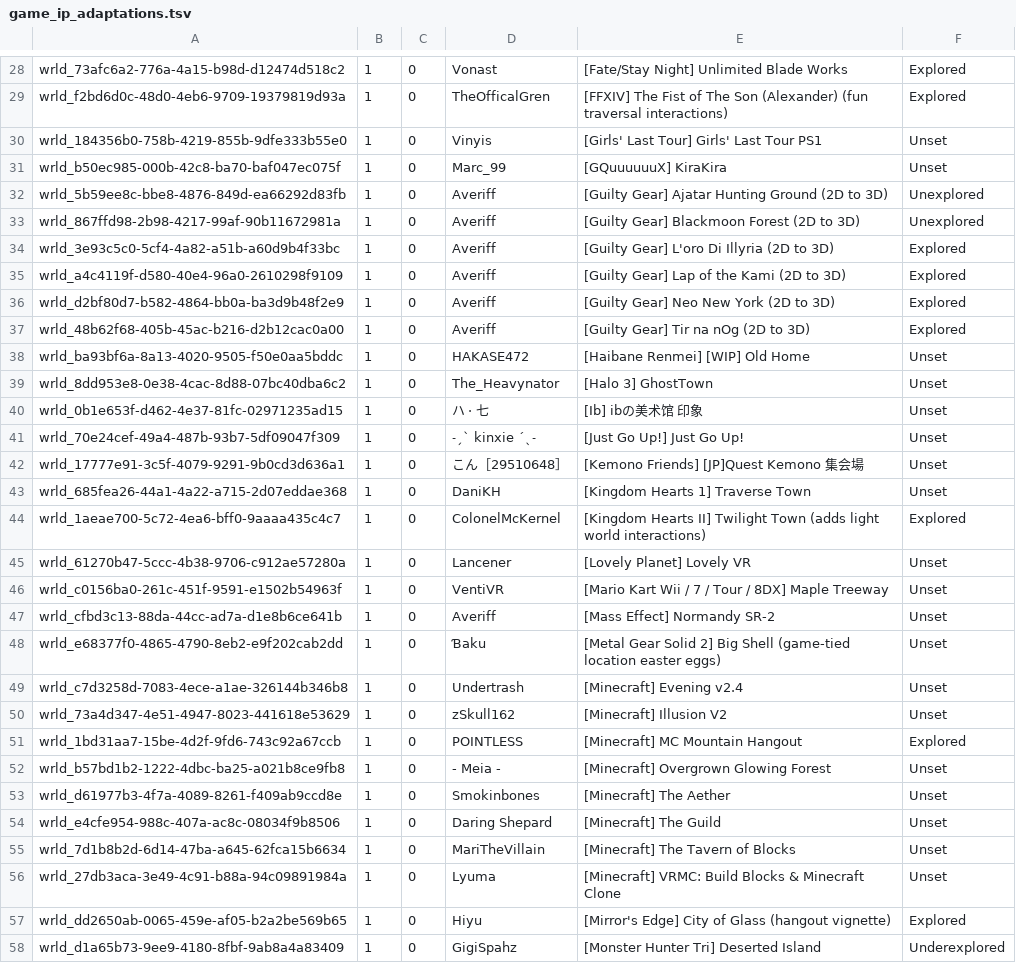
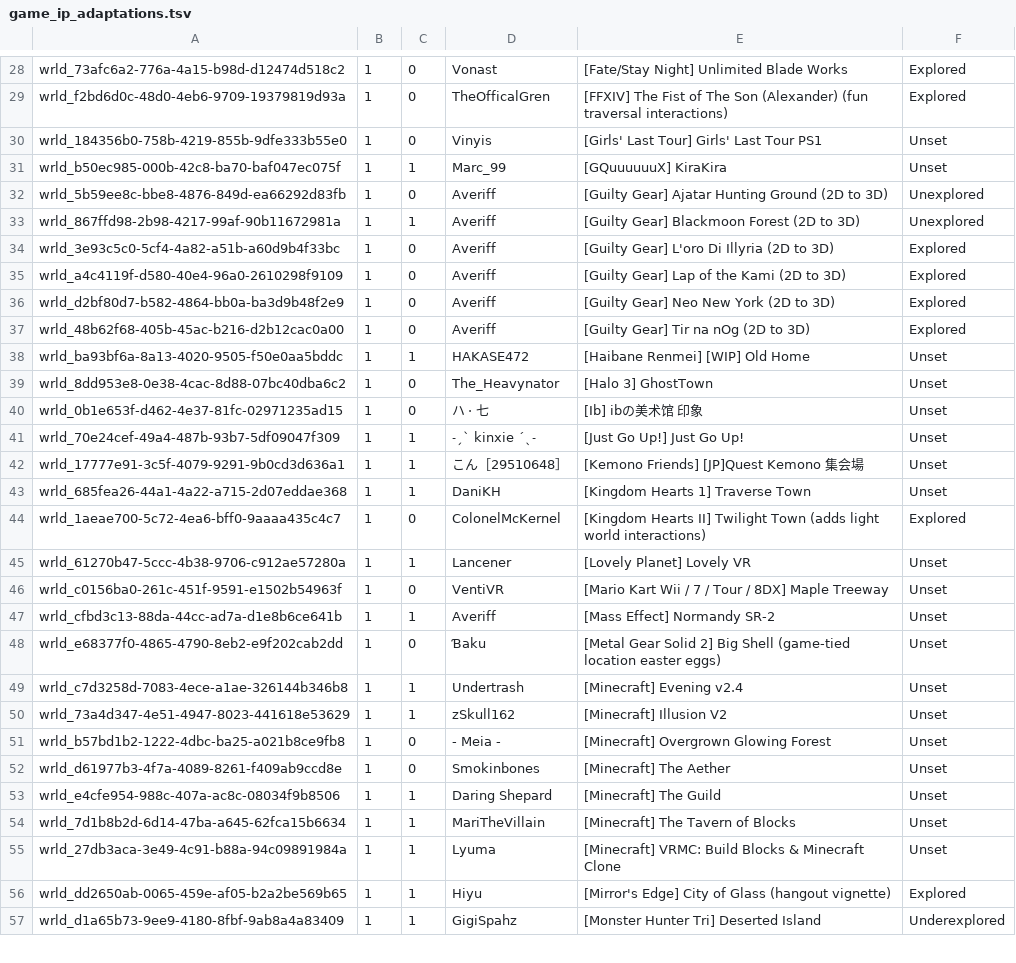
Before and after one commit to Twila27/twila27.github.io, a TSV file: vr/portals/tour/game_ip_adaptations.tsv, drawn as a sheet; only a part is shown, gaps mark what is left out; the diff covers the shown part only.

Commit message:
Update game_ip_adaptations.tsv - fixed PMONickpop123 ids + 1 for quest-compat

```diff
--- a/vr/portals/tour/game_ip_adaptations.tsv
+++ b/vr/portals/tour/game_ip_adaptations.tsv
@@ -30,5 +30,5 @@ wrld_f2bd6d0c-48d0-4eb6-9709-19379819d93a	1	0	TheOfficalGren	[FFXIV] The Fist of
 wrld_184356b0-758b-4219-855b-9dfe333b55e0	1	0	Vinyis	[Girls' Last Tour] Girls' Last Tour PS1	Unset
-wrld_b50ec985-000b-42c8-ba70-baf047ec075f	1	0	Marc_99	[GQuuuuuuX] KiraKira	Unset
+wrld_b50ec985-000b-42c8-ba70-baf047ec075f	1	1	Marc_99	[GQuuuuuuX] KiraKira	Unset
 wrld_5b59ee8c-bbe8-4876-849d-ea66292d83fb	1	0	Averiff	[Guilty Gear] Ajatar Hunting Ground (2D to 3D)	Unexplored
-wrld_867ffd98-2b98-4217-99af-90b11672981a	1	0	Averiff	[Guilty Gear] Blackmoon Forest (2D to 3D)	Unexplored
+wrld_867ffd98-2b98-4217-99af-90b11672981a	1	1	Averiff	[Guilty Gear] Blackmoon Forest (2D to 3D)	Unexplored
 wrld_3e93c5c0-5cf4-4a82-a51b-a60d9b4f33bc	1	0	Averiff	[Guilty Gear] L'oro Di Illyria (2D to 3D)	Explored
@@ -37,22 +37,21 @@ wrld_d2bf80d7-b582-4864-bb0a-ba3d9b48f2e9	1	0	Averiff	[Guilty Gear] Neo New York
 wrld_48b62f68-405b-45ac-b216-d2b12cac0a00	1	0	Averiff	[Guilty Gear] Tir na nOg (2D to 3D)	Explored
-wrld_ba93bf6a-8a13-4020-9505-f50e0aa5bddc	1	0	HAKASE472	[Haibane Renmei] [WIP] Old Home	Unset
+wrld_ba93bf6a-8a13-4020-9505-f50e0aa5bddc	1	1	HAKASE472	[Haibane Renmei] [WIP] Old Home	Unset
 wrld_8dd953e8-0e38-4cac-8d88-07bc40dba6c2	1	0	The_Heavynator	[Halo 3] GhostTown	Unset
 wrld_0b1e653f-d462-4e37-81fc-02971235ad15	1	0	ハ · 七	[Ib] ibの美术馆 印象	Unset
-wrld_70e24cef-49a4-487b-93b7-5df09047f309	1	0	˗ˏˋ kinxie ´ˎ˗	[Just Go Up!] Just Go Up!	Unset
-wrld_17777e91-3c5f-4079-9291-9b0cd3d636a1	1	0	こん［29510648］	[Kemono Friends] [JP]Quest Kemono 集会場	Unset
-wrld_685fea26-44a1-4a22-a715-2d07eddae368	1	0	DaniKH	[Kingdom Hearts 1] Traverse Town	Unset
+wrld_70e24cef-49a4-487b-93b7-5df09047f309	1	1	˗ˏˋ kinxie ´ˎ˗	[Just Go Up!] Just Go Up!	Unset
+wrld_17777e91-3c5f-4079-9291-9b0cd3d636a1	1	1	こん［29510648］	[Kemono Friends] [JP]Quest Kemono 集会場	Unset
+wrld_685fea26-44a1-4a22-a715-2d07eddae368	1	1	DaniKH	[Kingdom Hearts 1] Traverse Town	Unset
 wrld_1aeae700-5c72-4ea6-bff0-9aaaa435c4c7	1	0	ColonelMcKernel	[Kingdom Hearts II] Twilight Town (adds light world interactions)	Explored
-wrld_61270b47-5ccc-4b38-9706-c912ae57280a	1	0	Lancener	[Lovely Planet] Lovely VR	Unset
+wrld_61270b47-5ccc-4b38-9706-c912ae57280a	1	1	Lancener	[Lovely Planet] Lovely VR	Unset
 wrld_c0156ba0-261c-451f-9591-e1502b54963f	1	0	VentiVR	[Mario Kart Wii / 7 / Tour / 8DX] Maple Treeway	Unset
-wrld_cfbd3c13-88da-44cc-ad7a-d1e8b6ce641b	1	0	Averiff	[Mass Effect] Normandy SR-2	Unset
+wrld_cfbd3c13-88da-44cc-ad7a-d1e8b6ce641b	1	1	Averiff	[Mass Effect] Normandy SR-2	Unset
 wrld_e68377f0-4865-4790-8eb2-e9f202cab2dd	1	0	Ɓaku	[Metal Gear Solid 2] Big Shell (game-tied location easter eggs)	Unset
-wrld_c7d3258d-7083-4ece-a1ae-326144b346b8	1	0	Undertrash	[Minecraft] Evening v2.4	Unset
-wrld_73a4d347-4e51-4947-8023-441618e53629	1	0	zSkull162	[Minecraft] Illusion V2	Unset
-wrld_1bd31aa7-15be-4d2f-9fd6-743c92a67ccb	1	0	POINTLESS	[Minecraft] MC Mountain Hangout	Explored
+wrld_c7d3258d-7083-4ece-a1ae-326144b346b8	1	1	Undertrash	[Minecraft] Evening v2.4	Unset
+wrld_73a4d347-4e51-4947-8023-441618e53629	1	1	zSkull162	[Minecraft] Illusion V2	Unset
 wrld_b57bd1b2-1222-4dbc-ba25-a021b8ce9fb8	1	0	- Meia -	[Minecraft] Overgrown Glowing Forest	Unset
 wrld_d61977b3-4f7a-4089-8261-f409ab9ccd8e	1	0	Smokinbones	[Minecraft] The Aether	Unset
-wrld_e4cfe954-988c-407a-ac8c-08034f9b8506	1	0	Daring Shepard	[Minecraft] The Guild	Unset
-wrld_7d1b8b2d-6d14-47ba-a645-62fca15b6634	1	0	MariTheVillain	[Minecraft] The Tavern of Blocks	Unset
-wrld_27db3aca-3e49-4c91-b88a-94c09891984a	1	0	Lyuma	[Minecraft] VRMC: Build Blocks & Minecraft Clone	Unset
-wrld_dd2650ab-0065-459e-af05-b2a2be569b65	1	0	Hiyu	[Mirror's Edge] City of Glass (hangout vignette)	Explored
-wrld_d1a65b73-9ee9-4180-8fbf-9ab8a4a83409	1	0	GigiSpahz	[Monster Hunter Tri] Deserted Island	Underexplored
+wrld_e4cfe954-988c-407a-ac8c-08034f9b8506	1	1	Daring Shepard	[Minecraft] The Guild	Unset
+wrld_7d1b8b2d-6d14-47ba-a645-62fca15b6634	1	1	MariTheVillain	[Minecraft] The Tavern of Blocks	Unset
+wrld_27db3aca-3e49-4c91-b88a-94c09891984a	1	1	Lyuma	[Minecraft] VRMC: Build Blocks & Minecraft Clone	Unset
+wrld_dd2650ab-0065-459e-af05-b2a2be569b65	1	1	Hiyu	[Mirror's Edge] City of Glass (hangout vignette)	Explored
+wrld_d1a65b73-9ee9-4180-8fbf-9ab8a4a83409	1	1	GigiSpahz	[Monster Hunter Tri] Deserted Island	Underexplored
```
Also changed, not shown: 47 edited cells elsewhere in this file.
